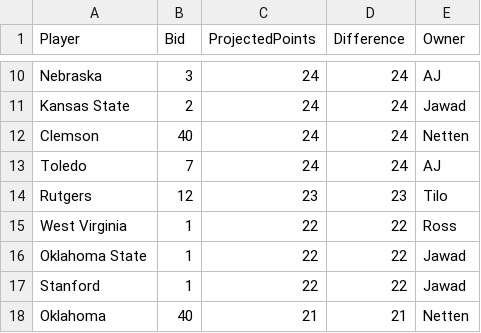
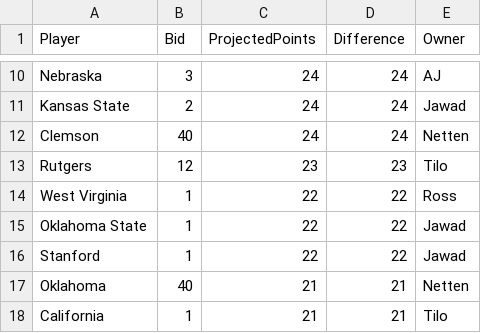
Before and after one commit to zo0o0ot/draft-scorer-nfl, a CSV file: leagify-result-stats/2025/2025Flops.csv, drawn as a sheet; only a part is shown, gaps mark what is left out; the shorter side is filled out with more unchanged rows.

```diff
--- a/leagify-result-stats/2025/2025Flops.csv
+++ b/leagify-result-stats/2025/2025Flops.csv
@@ -12,3 +12,2 @@ Kansas State,2,24,24,Jawad
 Clemson,40,24,24,Netten
-Toledo,7,24,24,AJ
 Rutgers,12,23,23,Tilo
```
Also changed, not shown: leagify-result-stats/2025/2025DraftPointsBySchool.csv, leagify-result-stats/2025/2025LeagifySchoolStats.csv, 3 other files.
